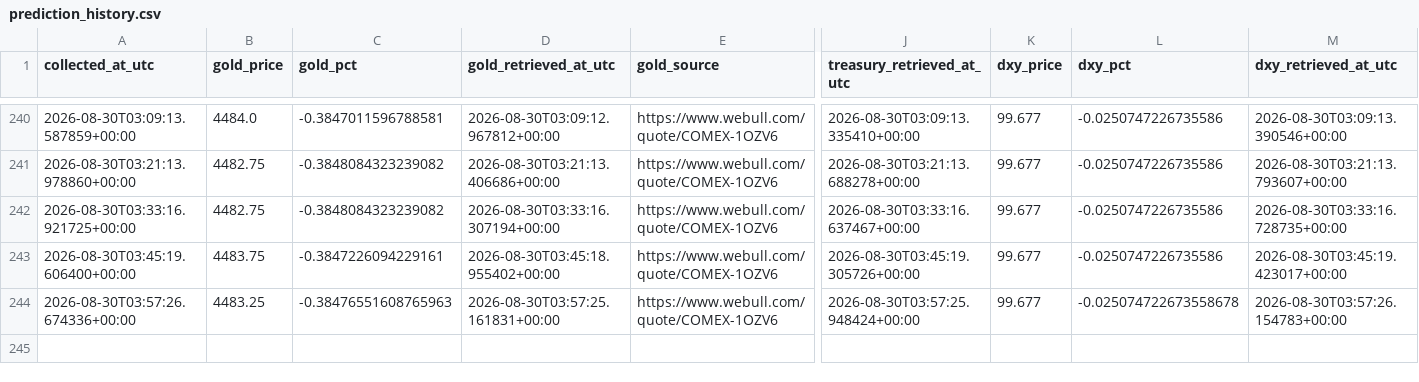
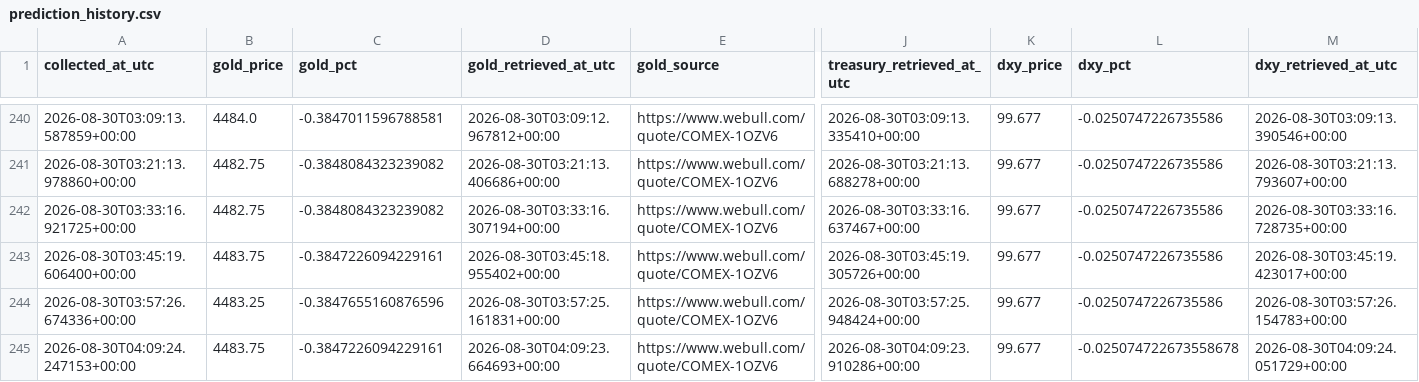
Before and after one commit to smd-netizen/Gold-market-monitor, a CSV file: prediction_history.csv, drawn as a sheet; only a part is shown, gaps mark what is left out; rows hold the shown columns only; the diff names each change by its address in the sheet, - before the commit and + after, or states it on an @@ line.

```diff
--- a/prediction_history.csv
+++ b/prediction_history.csv
-C244 (gold_pct): -0.38476551608765963
+C244 (gold_pct): -0.3847655160876596
-L244 (dxy_pct): -0.025074722673558678
+L244 (dxy_pct): -0.0250747226735586
+row 245: 2026-08-30T04:09:24.247153+00:00 | 4483.75 | -0.3847226094229161 | 2026-08-30T04:09:23.664693+00:00 | https://www.webull.com/quote/COMEX-1OZV6 | 2026-08-30T04:09:23.910286+00:00 | 99.677 | -0.025074722673558678 | 2026-08-30T04:09:24.051729+00:00
```
